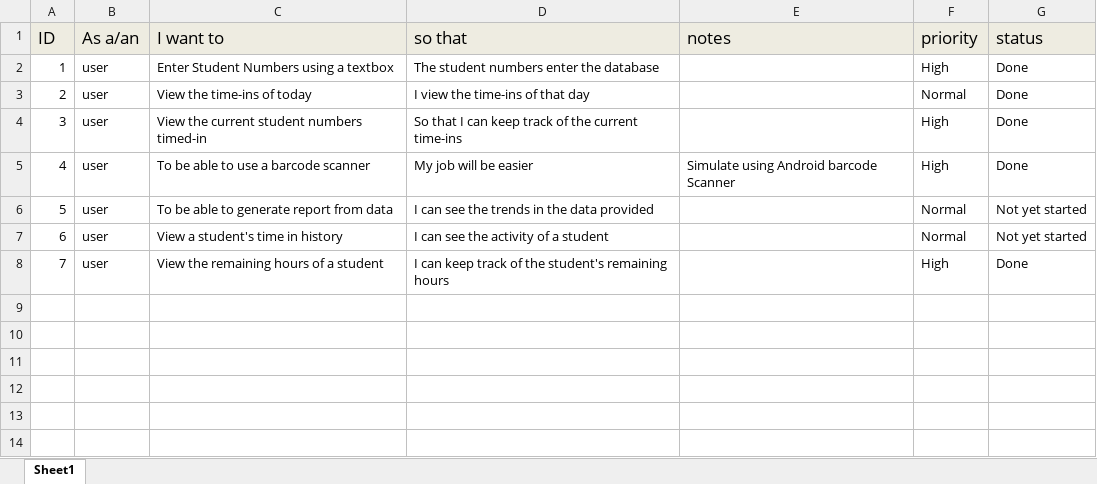
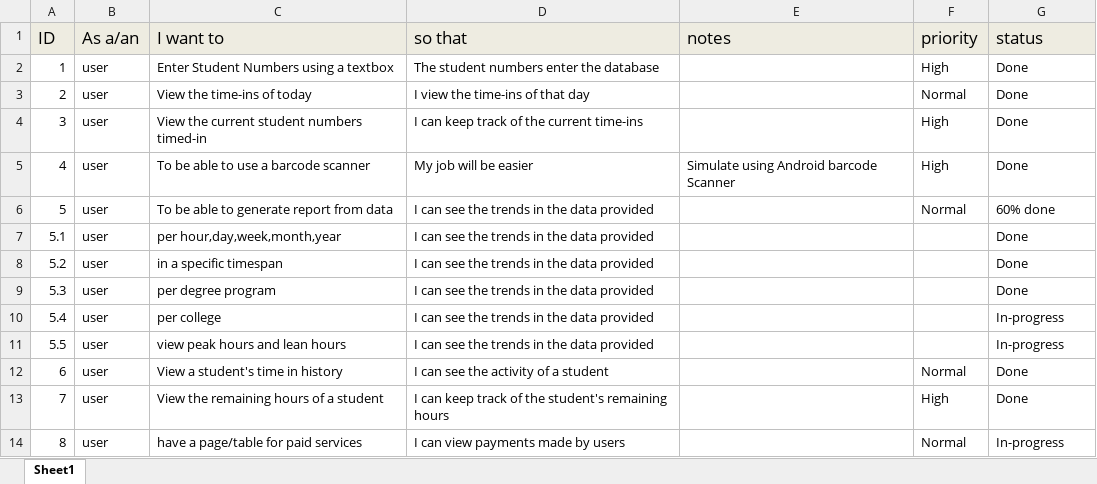
Before and after one commit to caryquibada/cmsc128, an Excel workbook: User Stories.xlsx, sheet Sheet1, drawn as a sheet; values as stored, in another font and other column widths than the file's, no borders; addresses are those after the commit; the diff names each change by its address in the sheet, - before the commit and + after, or states it on an @@ line.

Commit message:
updated user stories

```diff
--- a/User Stories.xlsx (sheet Sheet1)
+++ b/User Stories.xlsx (sheet Sheet1)
-D4 (so that): So that I can keep track of the current time-ins
+D4 (so that): I can keep track of the current time-ins
-G6 (status): Not yet started
+G6 (status): 60% done
+row 7: 5.1 | user | per hour,day,week,month,year | I can see the trends in the data provided |  |  | Done
+row 8: 5.2 | user | in a specific timespan | I can see the trends in the data provided |  |  | Done
+row 9: 5.3 | user | per degree program | I can see the trends in the data provided |  |  | Done
+row 10: 5.4 | user | per college | I can see the trends in the data provided |  |  | In-progress
+row 11: 5.5 | user | view peak hours and lean hours | I can see the trends in the data provided |  |  | In-progress
-G12 (status): Not yet started
+G12 (status): Done
+row 14: 8 | user | have a page/table for paid services | I can view payments made by users |  | Normal | In-progress
```
